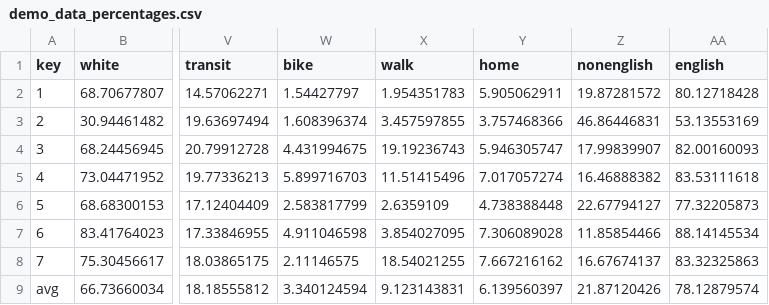
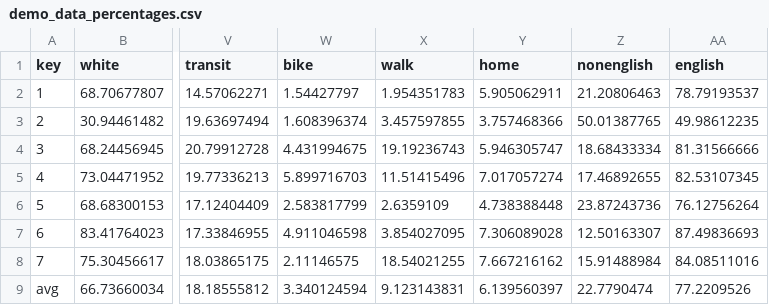
Before and after one commit to seattletimes/council-districts, a CSV file: csv/demo_data_percentages.csv, drawn as a sheet; only a part is shown, gaps mark what is left out; the diff names each change by its address in the sheet, - before the commit and + after, or states it on an @@ line.

```diff
--- a/csv/demo_data_percentages.csv
+++ b/csv/demo_data_percentages.csv
-Z2 (nonenglish): 19.87281572
+Z2 (nonenglish): 21.20806463
-AA2 (english): 80.12718428
+AA2 (english): 78.79193537
-Z3 (nonenglish): 46.86446831
+Z3 (nonenglish): 50.01387765
-AA3 (english): 53.13553169
+AA3 (english): 49.98612235
-Z4 (nonenglish): 17.99839907
+Z4 (nonenglish): 18.68433334
-AA4 (english): 82.00160093
+AA4 (english): 81.31566666
-Z5 (nonenglish): 16.46888382
+Z5 (nonenglish): 17.46892655
-AA5 (english): 83.53111618
+AA5 (english): 82.53107345
-Z6 (nonenglish): 22.67794127
+Z6 (nonenglish): 23.87243736
-AA6 (english): 77.32205873
+AA6 (english): 76.12756264
-Z7 (nonenglish): 11.85854466
+Z7 (nonenglish): 12.50163307
-AA7 (english): 88.14145534
+AA7 (english): 87.49836693
-Z8 (nonenglish): 16.67674137
+Z8 (nonenglish): 15.91488984
-AA8 (english): 83.32325863
+AA8 (english): 84.08511016
-Z9 (nonenglish): 21.87120426
+Z9 (nonenglish): 22.7790474
-AA9 (english): 78.12879574
+AA9 (english): 77.2209526
```
Also changed, not shown: csv/demo_data_short.csv.
